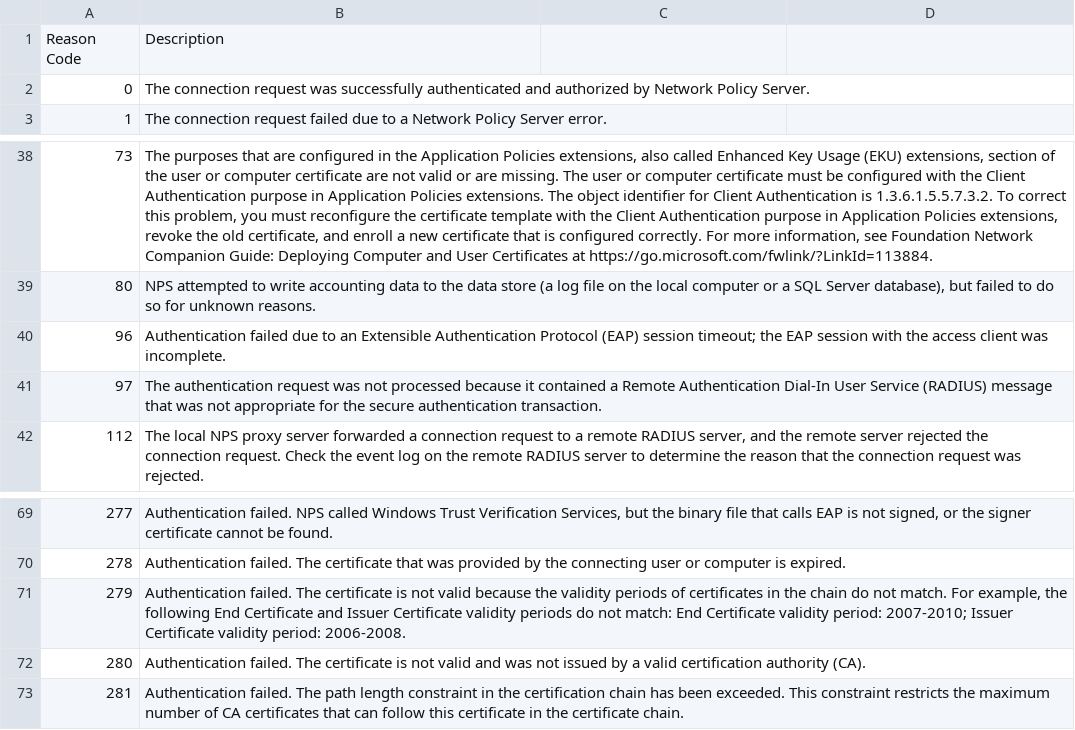
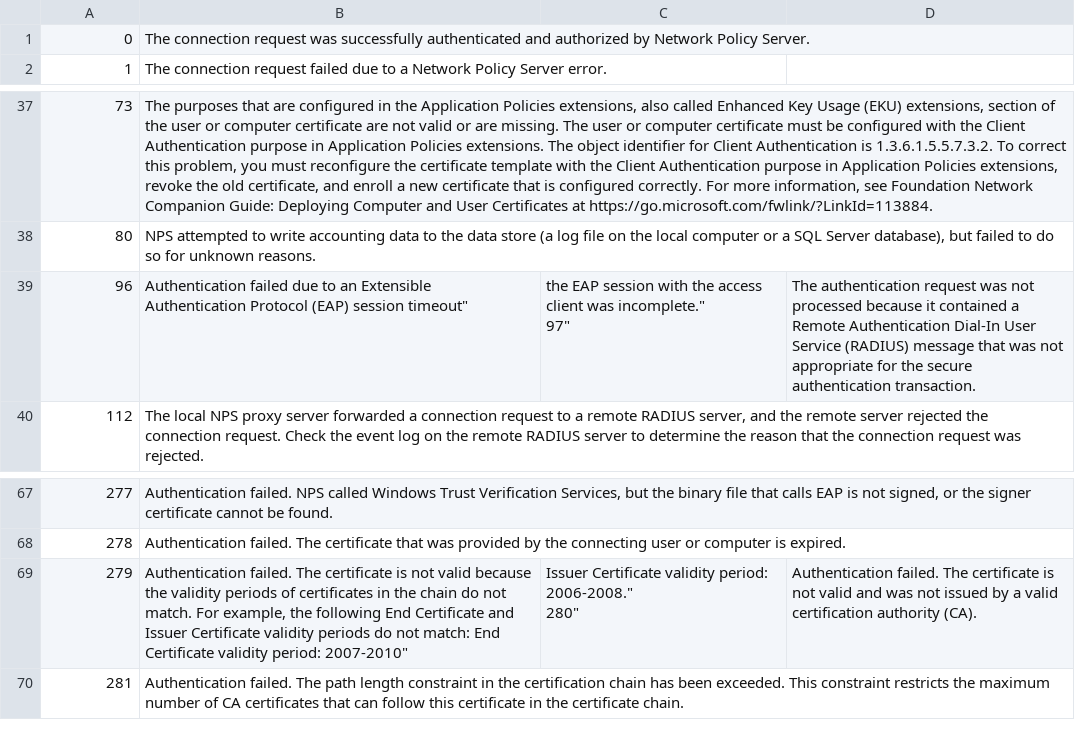
Before and after one commit to paycomplete/GraylogDataAdapters, a CSV file: nps_reasoncodes.csv, drawn as a sheet; only a part is shown, gaps mark what is left out; removed rows and columns are numbered as before the commit, all else as after; ↵ is a line break in a cell; the diff names each change by its address in the sheet, - before the commit and + after, or states it on an @@ line.

Commit message:
Update nps_reasoncodes.csv

```diff
--- a/nps_reasoncodes.csv
+++ b/nps_reasoncodes.csv
-row 1: Reason Code | Description
-B39: …(EAP) session timeout; the EAP session with the access client was incomplete.
+B39: …(EAP) session timeout"
-C39: (empty)
+C39: the EAP session with the access client was incomplete." ↵ 97"
-D39: (empty)
+D39: The authentication request was not processed because it contained a Remote Authentication Dial-In User Service (RADIUS) message that was not appropriate for the secure authentication transaction.
-row 41: 97 | The authentication request was not processed because it contained a Remote Authentication Dial-In User Service (RADIUS) message that was not appropriate for the secure authentication transaction.
-B69: …validity period: 2007-2010; Issuer Certificate validity period: 2006-2008.
+B69: …validity period: 2007-2010"
-C69: (empty)
+C69: Issuer Certificate validity period: 2006-2008." ↵ 280"
-D69: (empty)
+D69: Authentication failed. The certificate is not valid and was not issued by a valid certification authority (CA).
-row 72: 280 | Authentication failed. The certificate is not valid and was not issued by a valid certification authority (CA).
```
